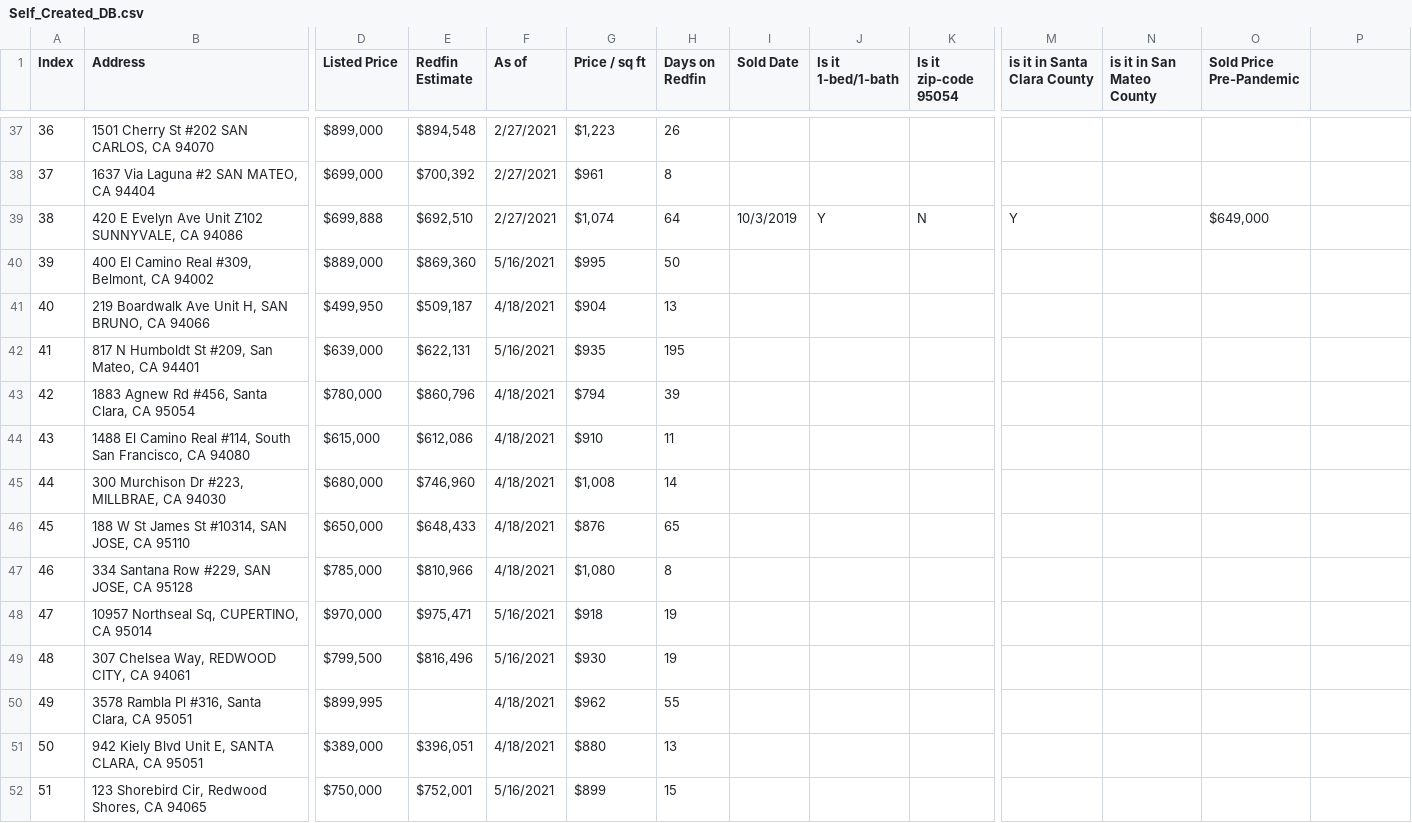
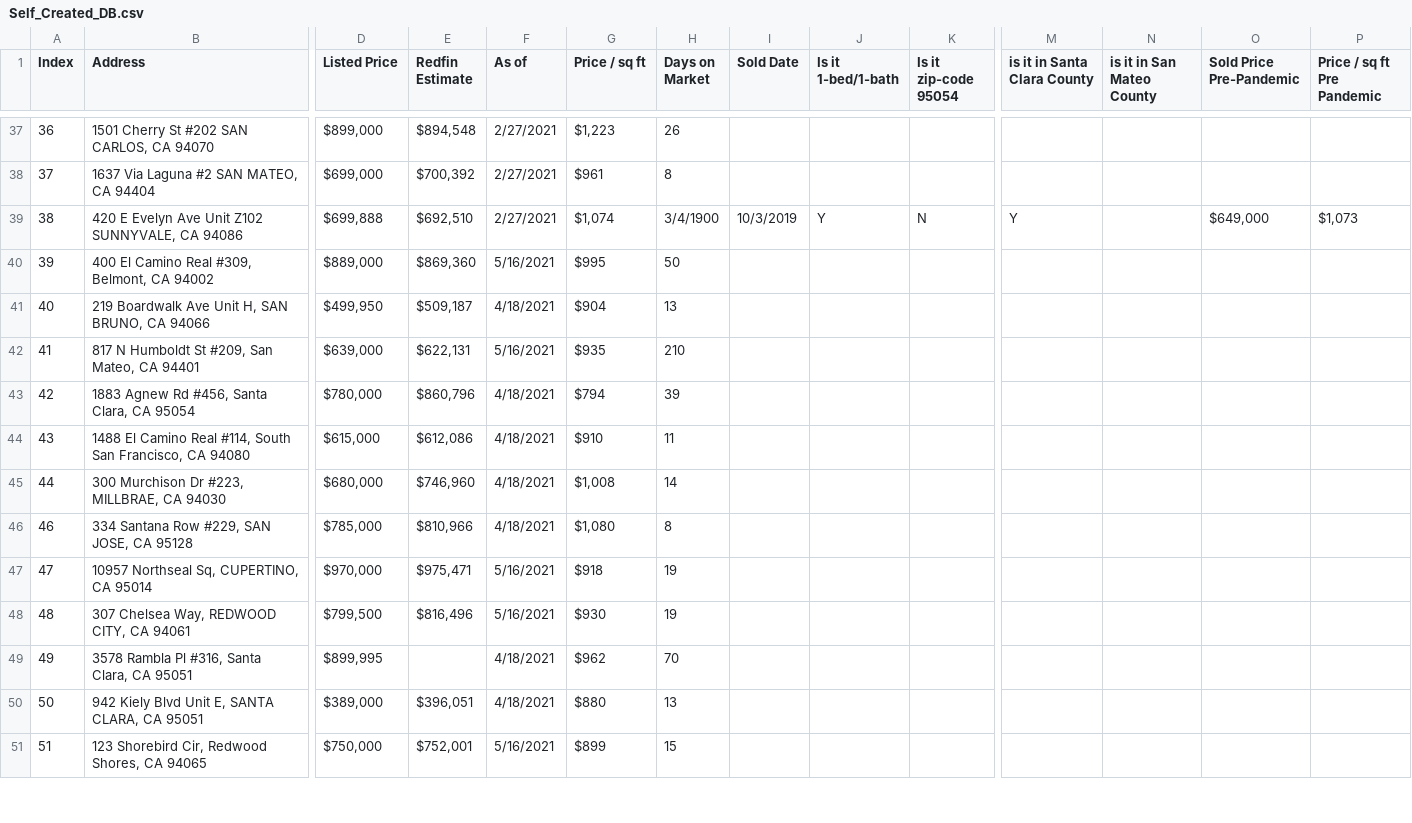
Before and after one commit to metis-macys-66898/data_608_sp2021, a CSV file: Self_Created_DB.csv, drawn as a sheet; only a part is shown, gaps mark what is left out; removed rows and columns are numbered as before the commit, all else as after; rows hold the shown columns only; the diff covers the shown part only; the diff names each change by its address in the sheet, - before the commit and + after, or states it on an @@ line.

Commit message:
Replacing Self_Created_DB.csv with the latest

```diff
--- a/Self_Created_DB.csv
+++ b/Self_Created_DB.csv
-H1: Days on Redfin
+H1: Days on Market
-P1: (empty)
+P1: Price / sq ft Pre Pandemic
-H39 (Days on Market): 64
+H39 (Days on Market): 3/4/1900
-P39 (Price / sq ft Pre Pandemic): (empty)
+P39 (Price / sq ft Pre Pandemic): $1,073
-H42 (Days on Market): 195
+H42 (Days on Market): 210
-row 46: 45 | 188 W St James St #10314, SAN JOSE, CA 95110 | $650,000 | $648,433 | 4/18/2021 | $876 | 65
-H49 (Days on Market): 55
+H49 (Days on Market): 70
```
Also changed, not shown: 8 added rows and 20 edited cells elsewhere in this file.
